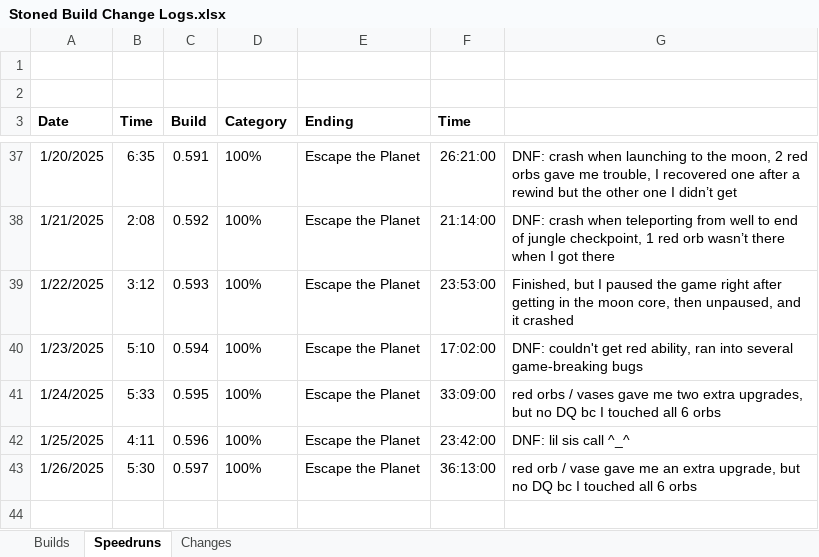
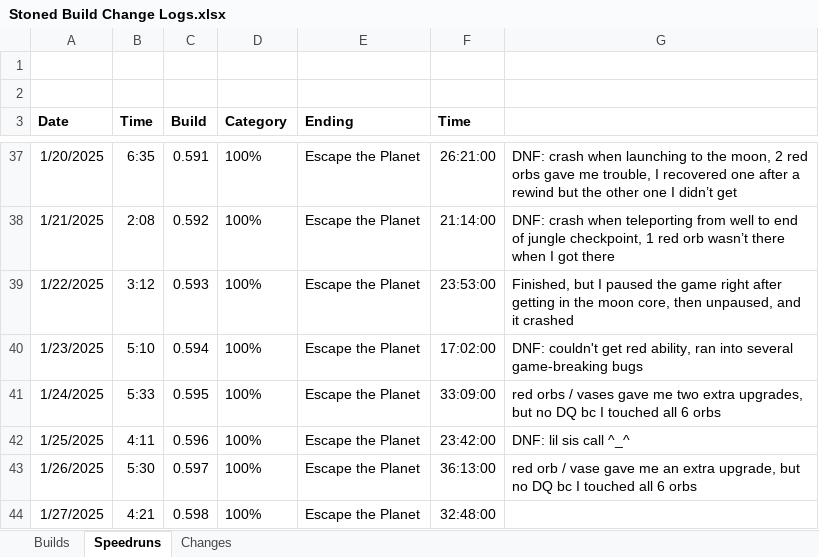
Before and after one commit to shieldgenerator7/Stonicorn, an Excel workbook: Docs/Stoned Build Change Logs.xlsx, sheet Speedruns, drawn as a sheet; only a part is shown, gaps mark what is left out; values as stored, in another font and other column widths than the file's, no borders; the diff names each change by its address in the sheet, - before the commit and + after, or states it on an @@ line.

```diff
--- a/Docs/Stoned Build Change Logs.xlsx (sheet Speedruns)
+++ b/Docs/Stoned Build Change Logs.xlsx (sheet Speedruns)
+row 44: 1/27/2025 | 4:21 | 0.598 | 100% | Escape the Planet | 32:48:00
```
Also changed, not shown: sheet Builds, 1 other file.
